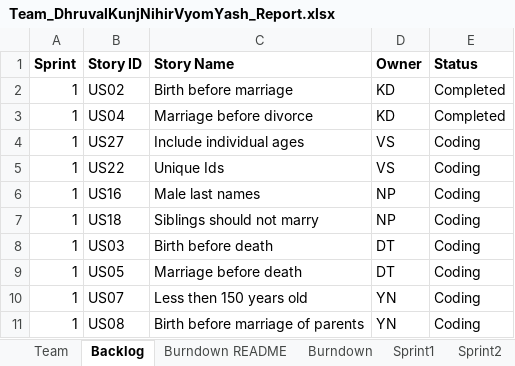
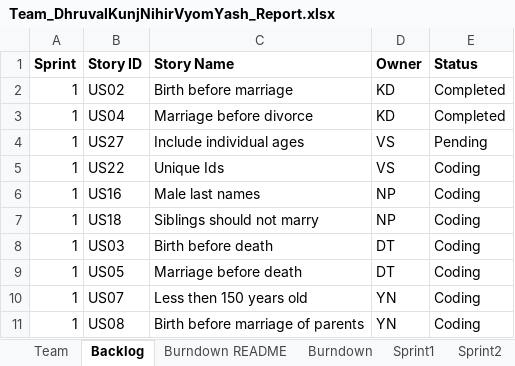
Before and after one commit to vyom-shah/CS555_Final_Project, an Excel workbook: Team_DhruvalKunjNihirVyomYash_Report.xlsx, sheet Backlog, drawn as a sheet; values as stored, in another font and other column widths than the file's, no borders; the diff names each change by its address in the sheet, - before the commit and + after, or states it on an @@ line.

Commit message:
Update Team_DhruvalKunjNihirVyomYash_Report.xlsx

```diff
--- a/Team_DhruvalKunjNihirVyomYash_Report.xlsx (sheet Backlog)
+++ b/Team_DhruvalKunjNihirVyomYash_Report.xlsx (sheet Backlog)
-E4 (Status): Coding
+E4 (Status): Pending
```
